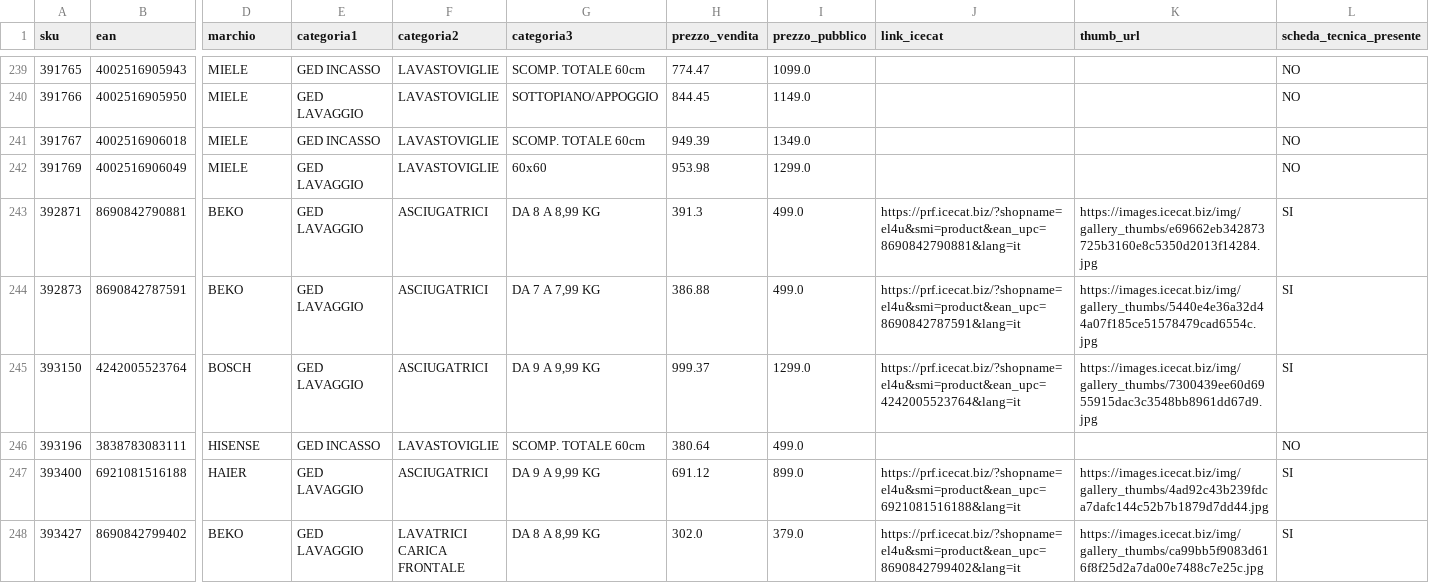
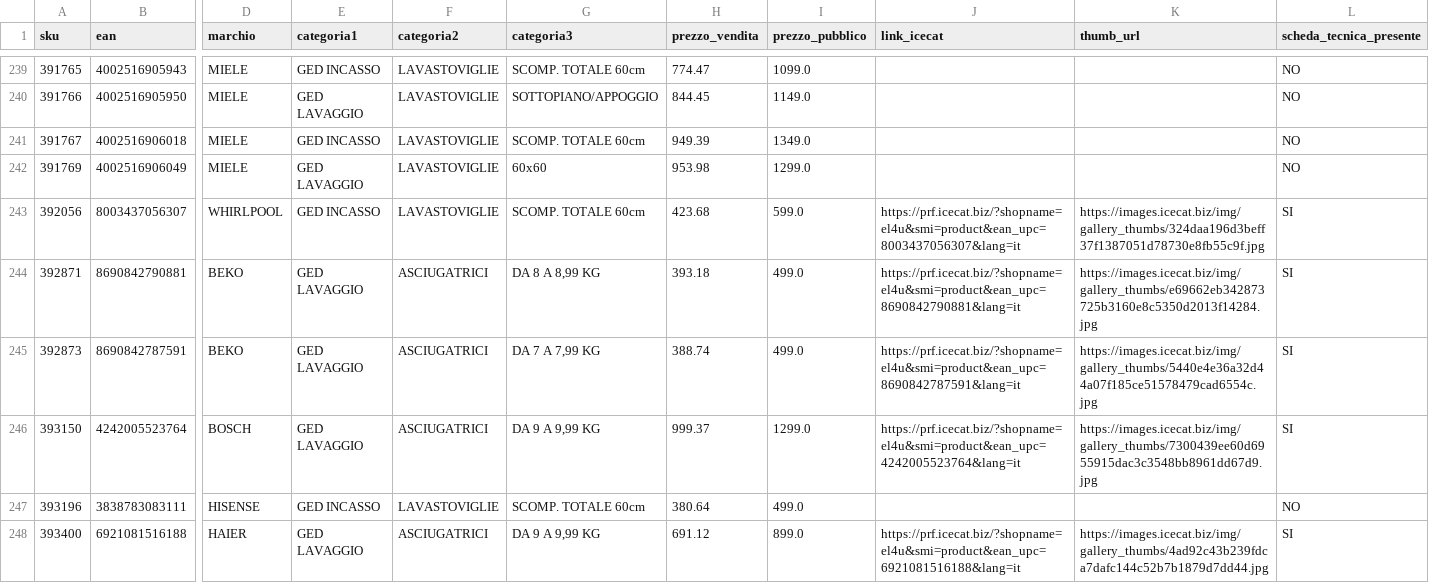
Before and after one commit to el4u-b2b/listino-b2b, a CSV file: listino_B2B.csv, drawn as a sheet; only a part is shown, gaps mark what is left out; the shorter side is filled out with more unchanged rows; addresses are those after the commit; rows hold the shown columns only; the diff covers the shown part only; the diff names each change by its address in the sheet, - before the commit and + after, or states it on an @@ line.

```diff
--- a/listino_B2B.csv
+++ b/listino_B2B.csv
+row 243: 392056 | 8003437056307 | WHIRLPOOL | GED INCASSO | LAVASTOVIGLIE | SCOMP. TOTALE 60cm | 423.68 | 599.0 | https://prf.icecat.biz/?shopname=el4u&smi=product&ean_upc=8003437056307&lang=it | https://images.icecat.biz/img/gallery_thumbs/324daa196d3beff37f1387051d78730e8fb55c9f.jpg | SI
-H244 (prezzo_vendita): 391.3
+H244 (prezzo_vendita): 393.18
-H245 (prezzo_vendita): 386.88
+H245 (prezzo_vendita): 388.74
```
Also changed, not shown: 8 added rows, 4 removed rows and 7 edited cells elsewhere in this file, 1 other file.
